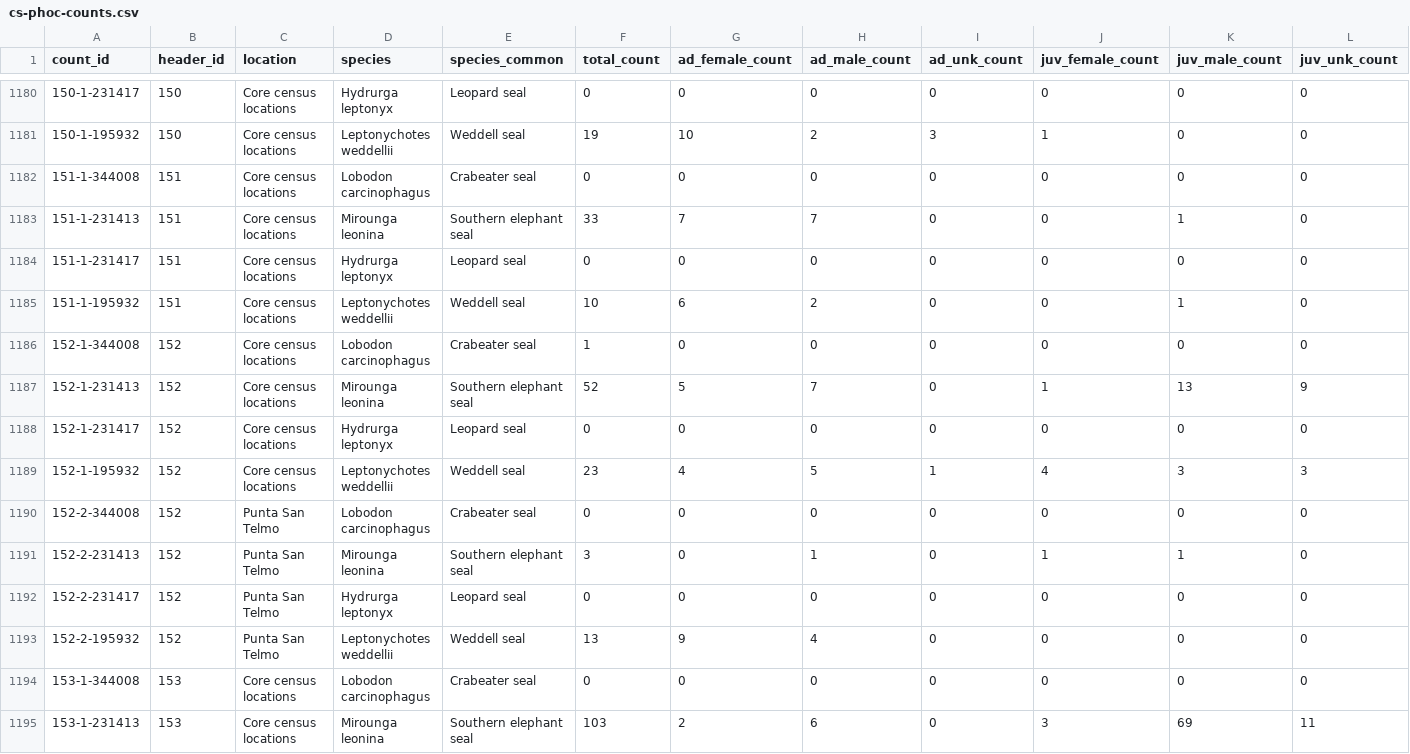
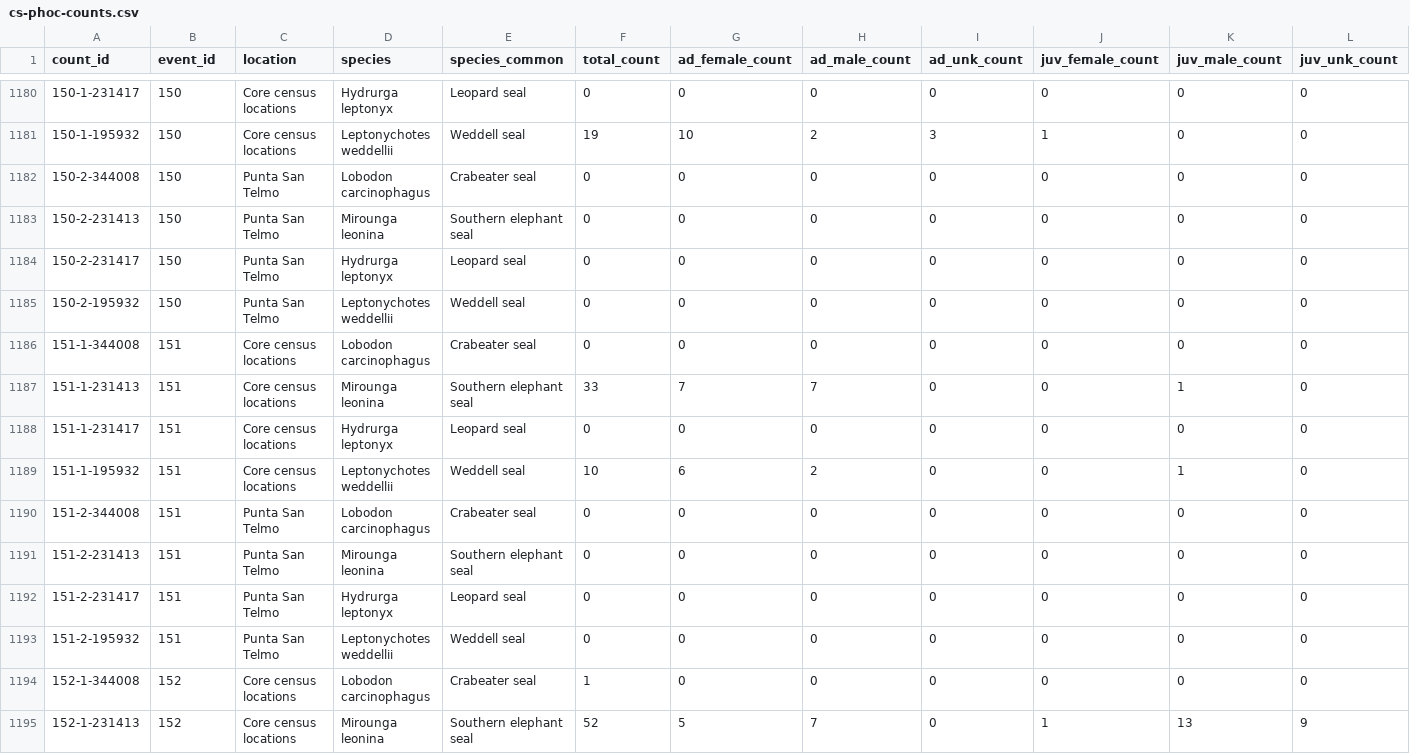
Before and after one commit to us-amlr/cs-phoc, a CSV file: data/manuscript/cs-phoc-counts.csv, drawn as a sheet; only a part is shown, gaps mark what is left out; the shorter side is filled out with more unchanged rows; rows hold the shown columns only; the diff names each change by its address in the sheet, - before the commit and + after, or states it on an @@ line.

Commit message:
Closes #2, closes #3. Refer to 'events' instead of 'headers' for consistency with dwca. Only store plain text manuscript in repo

```diff
--- a/data/manuscript/cs-phoc-counts.csv
+++ b/data/manuscript/cs-phoc-counts.csv
-B1: header_id
+B1: event_id
+row 1182: 150-2-344008 | 150 | Punta San Telmo | Lobodon carcinophagus | Crabeater seal | 0 | 0 | 0 | 0 | 0 | 0 | 0
+row 1183: 150-2-231413 | 150 | Punta San Telmo | Mirounga leonina | Southern elephant seal | 0 | 0 | 0 | 0 | 0 | 0 | 0
+row 1184: 150-2-231417 | 150 | Punta San Telmo | Hydrurga leptonyx | Leopard seal | 0 | 0 | 0 | 0 | 0 | 0 | 0
+row 1185: 150-2-195932 | 150 | Punta San Telmo | Leptonychotes weddellii | Weddell seal | 0 | 0 | 0 | 0 | 0 | 0 | 0
+row 1190: 151-2-344008 | 151 | Punta San Telmo | Lobodon carcinophagus | Crabeater seal | 0 | 0 | 0 | 0 | 0 | 0 | 0
+row 1191: 151-2-231413 | 151 | Punta San Telmo | Mirounga leonina | Southern elephant seal | 0 | 0 | 0 | 0 | 0 | 0 | 0
+row 1192: 151-2-231417 | 151 | Punta San Telmo | Hydrurga leptonyx | Leopard seal | 0 | 0 | 0 | 0 | 0 | 0 | 0
+row 1193: 151-2-195932 | 151 | Punta San Telmo | Leptonychotes weddellii | Weddell seal | 0 | 0 | 0 | 0 | 0 | 0 | 0
```
Also changed, not shown: data/manuscript/cs-phoc-events.csv, figures/Table1_csphoc.tsv, 9 other files.
